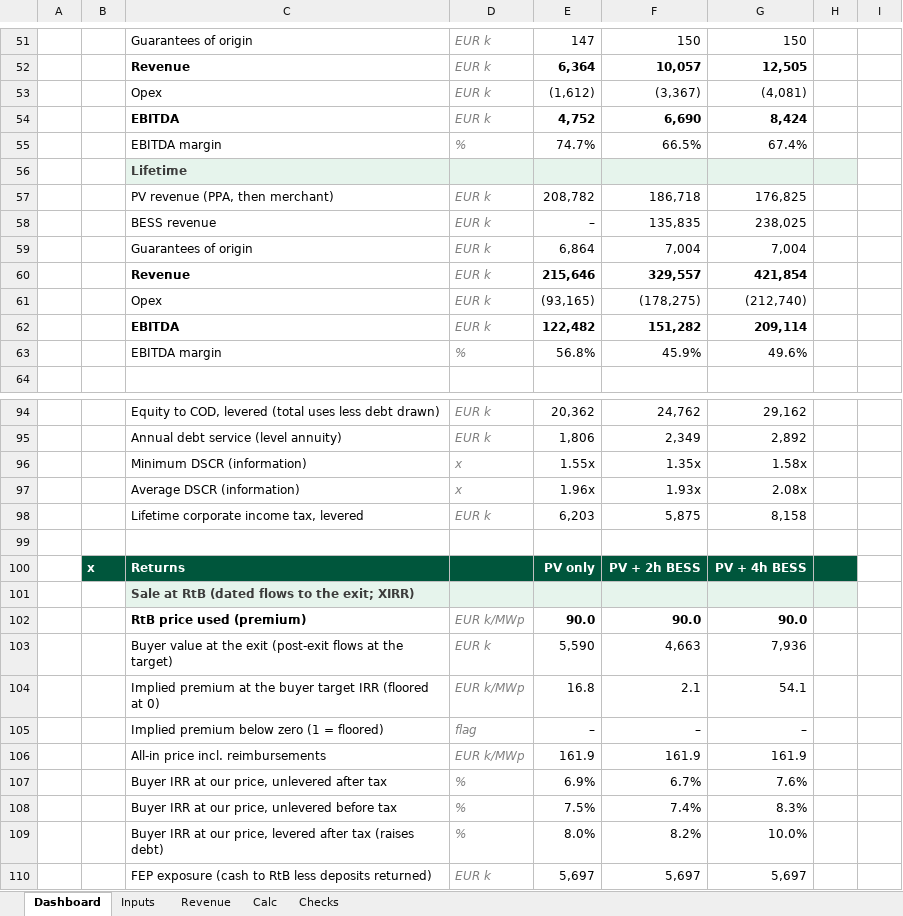
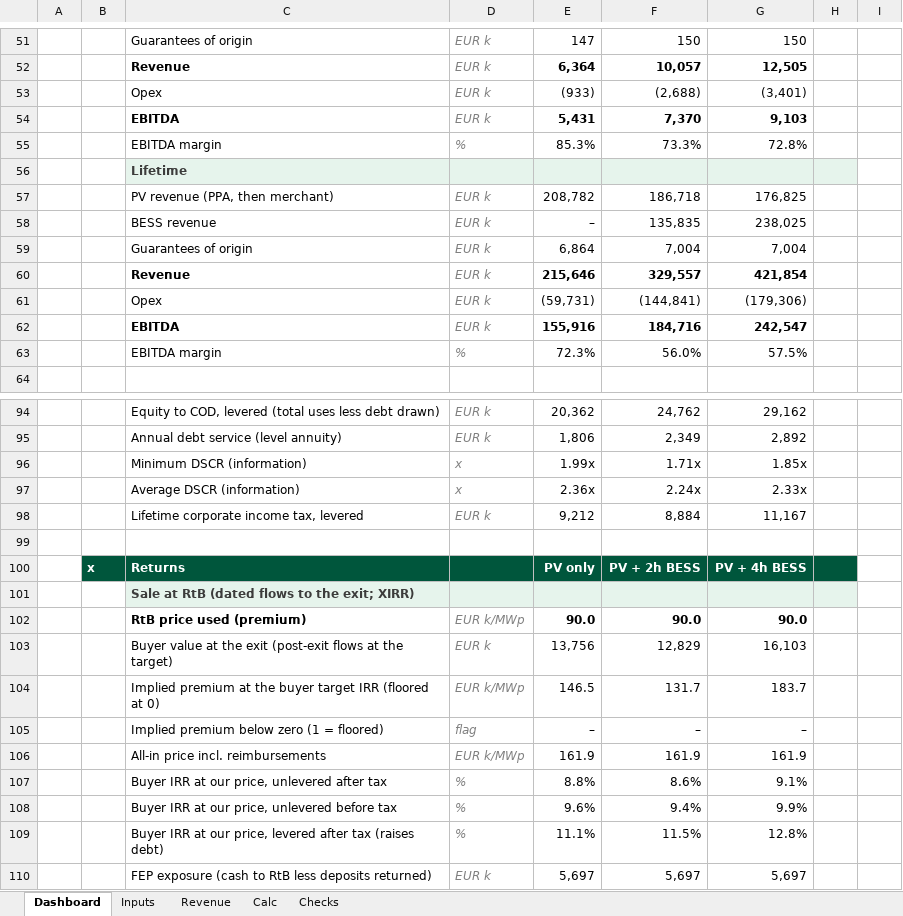
Before and after one commit to ZalanZad/FEP_modeller, an Excel workbook: projects/zalahalap/out/Zalahalap_Model_recalc.xlsx, sheet Dashboard, drawn as a sheet; only a part is shown, gaps mark what is left out; values as stored, in another font and other column widths than the file's, no borders; conditional formats not drawn; removed rows and columns are numbered as before the commit, all else as after; rows hold the shown columns only; the diff covers the shown part only; the diff names each change by its address in the sheet, - before the commit and + after, or states it on an @@ line.

```diff
--- a/projects/zalahalap/out/Zalahalap_Model_recalc.xlsx (sheet Dashboard)
+++ b/projects/zalahalap/out/Zalahalap_Model_recalc.xlsx (sheet Dashboard)
-row 53:  |  | Opex | EUR k | (1,612) | (3,367) | (4,081)
-row 54:  |  | EBITDA | EUR k | 4,752 | 6,690 | 8,424
-row 55:  |  | EBITDA margin | % | 74.7% | 66.5% | 67.4%
+row 53:  |  | Opex | EUR k | (933) | (2,688) | (3,401)
+row 54:  |  | EBITDA | EUR k | 5,431 | 7,370 | 9,103
+row 55:  |  | EBITDA margin | % | 85.3% | 73.3% | 72.8%
-row 61:  |  | Opex | EUR k | (93,165) | (178,275) | (212,740)
-row 62:  |  | EBITDA | EUR k | 122,482 | 151,282 | 209,114
-row 63:  |  | EBITDA margin | % | 56.8% | 45.9% | 49.6%
+row 61:  |  | Opex | EUR k | (59,731) | (144,841) | (179,306)
+row 62:  |  | EBITDA | EUR k | 155,916 | 184,716 | 242,547
+row 63:  |  | EBITDA margin | % | 72.3% | 56.0% | 57.5%
-E96: 1.55x
+E96: 1.99x
-F96: 1.35x
+F96: 1.71x
-G96: 1.58x
+G96: 1.85x
-E97: 1.96x
+E97: 2.36x
-F97: 1.93x
+F97: 2.24x
-G97: 2.08x
+G97: 2.33x
-row 98:  |  | Lifetime corporate income tax, levered | EUR k | 6,203 | 5,875 | 8,158
+row 98:  |  | Lifetime corporate income tax, levered | EUR k | 9,212 | 8,884 | 11,167
-row 103:  |  | Buyer value at the exit (post-exit flows at the target) | EUR k | 5,590 | 4,663 | 7,936
-row 104:  |  | Implied premium at the buyer target IRR (floored at 0) | EUR k/MWp | 16.8 | 2.1 | 54.1
+row 103:  |  | Buyer value at the exit (post-exit flows at the target) | EUR k | 13,756 | 12,829 | 16,103
+row 104:  |  | Implied premium at the buyer target IRR (floored at 0) | EUR k/MWp | 146.5 | 131.7 | 183.7
-row 107:  |  | Buyer IRR at our price, unlevered after tax | % | 6.9% | 6.7% | 7.6%
-row 108:  |  | Buyer IRR at our price, unlevered before tax | % | 7.5% | 7.4% | 8.3%
-row 109:  |  | Buyer IRR at our price, levered after tax (raises debt) | % | 8.0% | 8.2% | 10.0%
+row 107:  |  | Buyer IRR at our price, unlevered after tax | % | 8.8% | 8.6% | 9.1%
+row 108:  |  | Buyer IRR at our price, unlevered before tax | % | 9.6% | 9.4% | 9.9%
+row 109:  |  | Buyer IRR at our price, levered after tax (raises debt) | % | 11.1% | 11.5% | 12.8%
```
Also changed, not shown: 40 added rows, 40 removed rows and 17 edited cells elsewhere in this sheet, sheet Calc, sheet Inputs, hidden cells, projects/zalahalap/out/Zalahalap_Model.xlsx, 6 other files.
